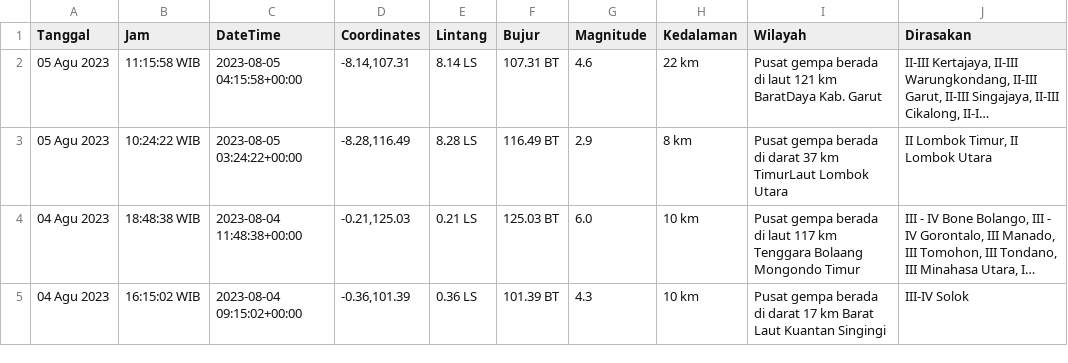
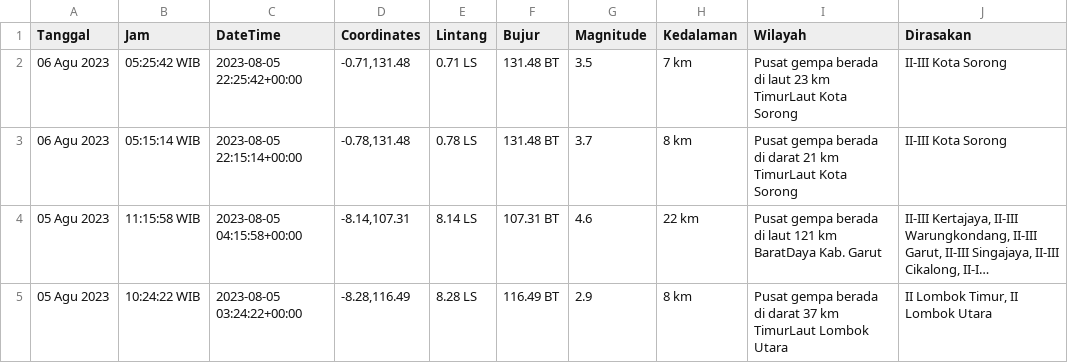
Before and after one commit to mzakiyuddin/dataset-gempa-indonesia, a CSV file: gempa.csv, drawn as a sheet; only a part is shown; the shorter side is filled out with more unchanged rows; long unchanged cells end in …; the diff names each change by its address in the sheet, - before the commit and + after, or states it on an @@ line.

Commit message:
Update Sun Aug  6 00:11:25 UTC 2023

```diff
--- a/gempa.csv
+++ b/gempa.csv
+row 2: 06 Agu 2023 | 05:25:42 WIB | 2023-08-05 22:25:42+00:00 | -0.71,131.48 | 0.71 LS | 131.48 BT | 3.5 | 7 km | Pusat gempa berada di laut 23 km TimurLaut Kota Sorong | II-III Kota Sorong
+row 3: 06 Agu 2023 | 05:15:14 WIB | 2023-08-05 22:15:14+00:00 | -0.78,131.48 | 0.78 LS | 131.48 BT | 3.7 | 8 km | Pusat gempa berada di darat 21 km TimurLaut Kota Sorong | II-III Kota Sorong
```
